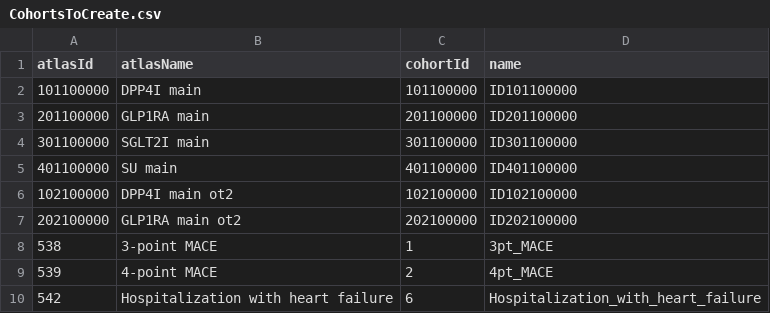
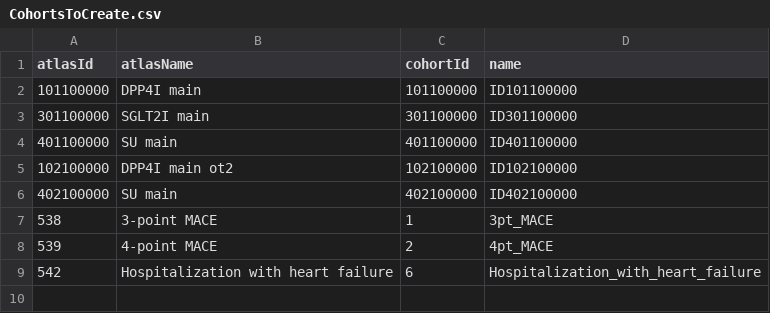
Before and after one commit to suchard-group/PsMethodsEvaluation, a CSV file: inst/settings/CohortsToCreate.csv, drawn as a sheet.

Commit message:
update cohorts

```diff
--- a/inst/settings/CohortsToCreate.csv
+++ b/inst/settings/CohortsToCreate.csv
@@ -2,3 +2,2 @@ atlasId,atlasName,cohortId,name
 101100000,DPP4I main,101100000,ID101100000
-201100000,GLP1RA main,201100000,ID201100000
 301100000,SGLT2I main,301100000,ID301100000
@@ -6,3 +5,3 @@ atlasId,atlasName,cohortId,name
 102100000,DPP4I main ot2,102100000,ID102100000
-202100000,GLP1RA main ot2,202100000,ID202100000
+402100000,SU main,402100000,ID402100000
 538,3-point MACE,1,3pt_MACE
```
Also changed, not shown: inst/settings/NegativeControls.csv, 8 other files.
